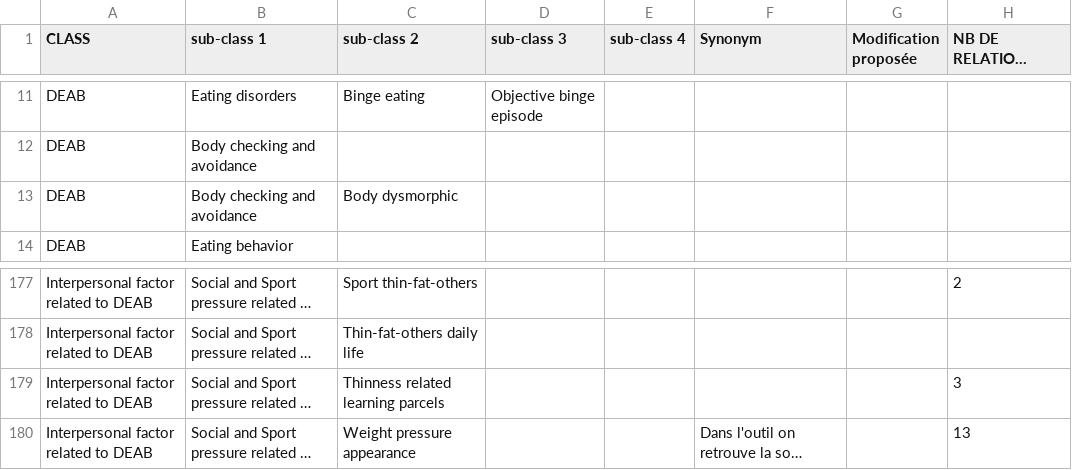
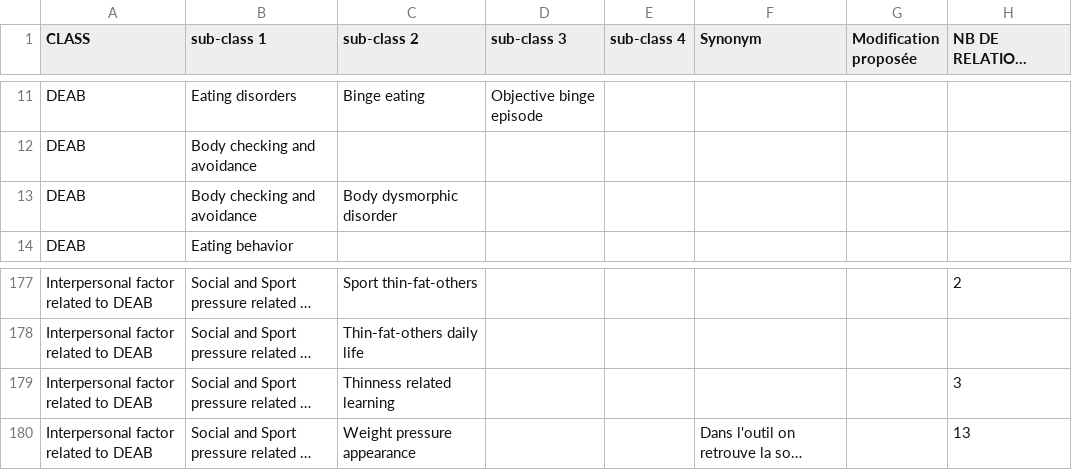
Before and after one commit to Wimmics/IADAS, a CSV file: pipeline-ontologie/data-csv/Class-Hierarchy-V1.csv, drawn as a sheet; only a part is shown, gaps mark what is left out; long unchanged cells end in …; the diff names each change by its address in the sheet, - before the commit and + after, or states it on an @@ line.

```diff
--- a/pipeline-ontologie/data-csv/Class-Hierarchy-V1.csv
+++ b/pipeline-ontologie/data-csv/Class-Hierarchy-V1.csv
-C13 (sub-class 2): Body dysmorphic
+C13 (sub-class 2): Body dysmorphic disorder
-C179 (sub-class 2): Thinness related learning parcels
+C179 (sub-class 2): Thinness related learning
```
Also changed, not shown: pipeline-ontologie/data-csv/Class-Hierarchy-V1-cleaned.csv, 8 other files.
